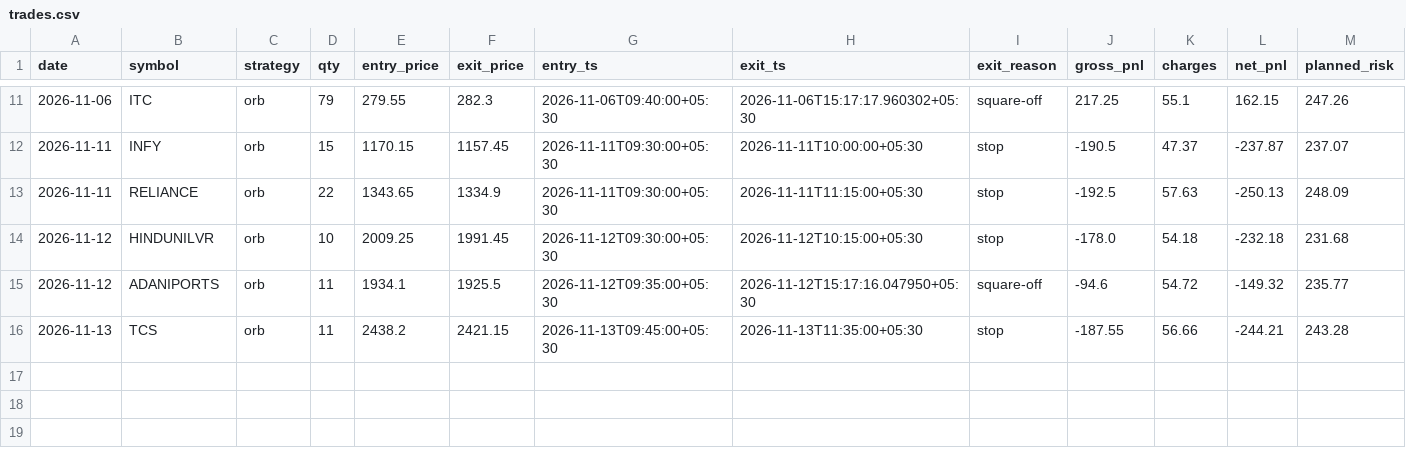
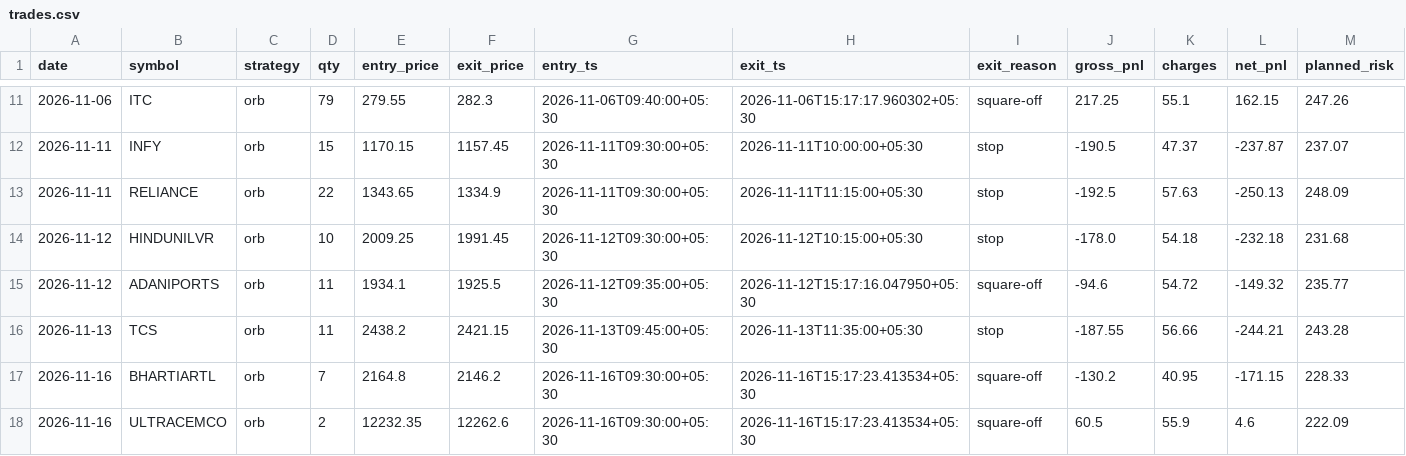
Before and after one commit to Ayush-Kmr/nse-algo-trader, a CSV file: journal/trades.csv, drawn as a sheet; only a part is shown, gaps mark what is left out; rows hold the shown columns only; the diff names each change by its address in the sheet, - before the commit and + after, or states it on an @@ line.

```diff
--- a/journal/trades.csv
+++ b/journal/trades.csv
+row 17: 2026-11-16 | BHARTIARTL | orb | 7 | 2164.8 | 2146.2 | 2026-11-16T09:30:00+05:30 | 2026-11-16T15:17:23.413534+05:30 | square-off | -130.2 | 40.95 | -171.15 | 228.33
+row 18: 2026-11-16 | ULTRACEMCO | orb | 2 | 12232.35 | 12262.6 | 2026-11-16T09:30:00+05:30 | 2026-11-16T15:17:23.413534+05:30 | square-off | 60.5 | 55.9 | 4.6 | 222.09
```
Also changed, not shown: 2 other files.
